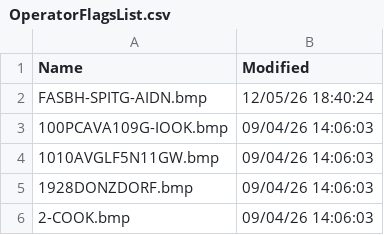
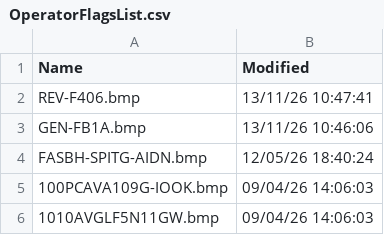
Before and after one commit to rikgale/VRSOperatorFlags, a CSV file: OperatorFlagsList.csv, drawn as a sheet; only a part is shown; the shorter side is filled out with more unchanged rows; the diff names each change by its address in the sheet, - before the commit and + after, or states it on an @@ line.

```diff
--- a/OperatorFlagsList.csv
+++ b/OperatorFlagsList.csv
+row 2: REV-F406.bmp | 13/11/26 10:47:41
+row 3: GEN-FB1A.bmp | 13/11/26 10:46:06
```
Also changed, not shown: 1 other file.
